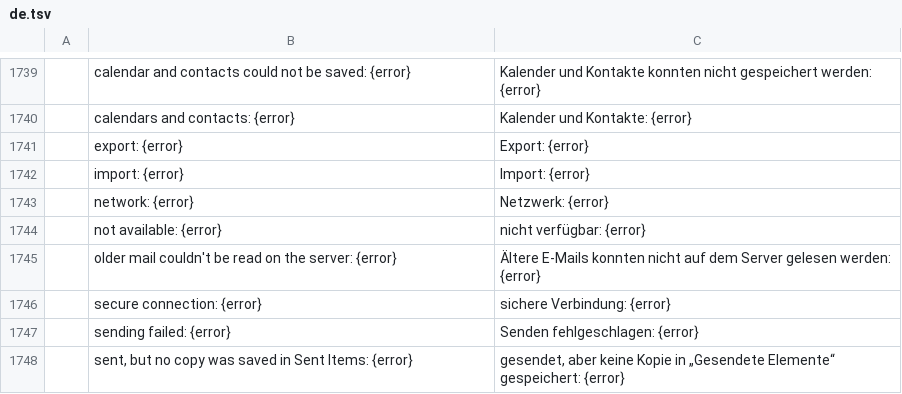
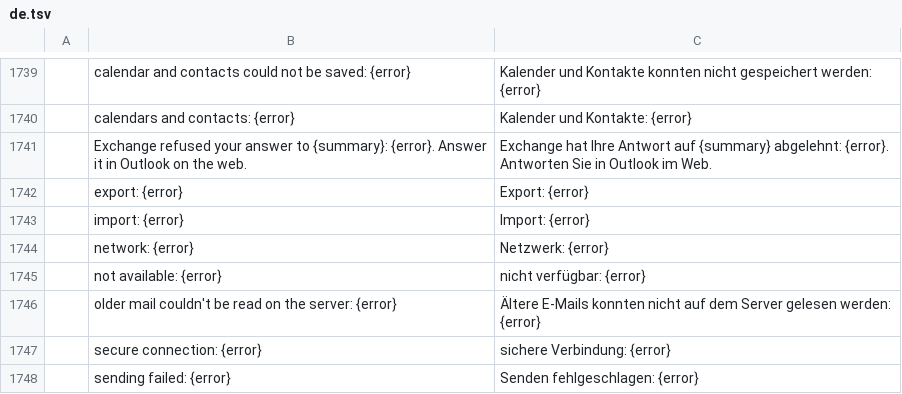
Before and after one commit to dgaudin/quatrelle, a TSV file: crates/ui-egui/src/i18n/de.tsv, drawn as a sheet; only a part is shown, gaps mark what is left out; the shorter side is filled out with more unchanged rows; the diff names each change by its address in the sheet, - before the commit and + after, or states it on an @@ line.

```diff
--- a/crates/ui-egui/src/i18n/de.tsv
+++ b/crates/ui-egui/src/i18n/de.tsv
+row 1741:  | Exchange refused your answer to {summary}: {error}. Answer it in Outlook on the web. | Exchange hat Ihre Antwort auf {summary} abgelehnt: {error}. Antworten Sie in Outlook im Web.
```
Also changed, not shown: crates/ui-egui/src/i18n/es.tsv, crates/ui-egui/src/i18n/fr.tsv, 22 other files.
